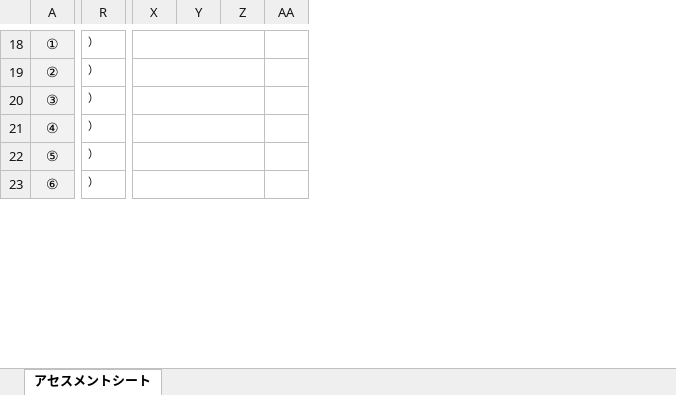
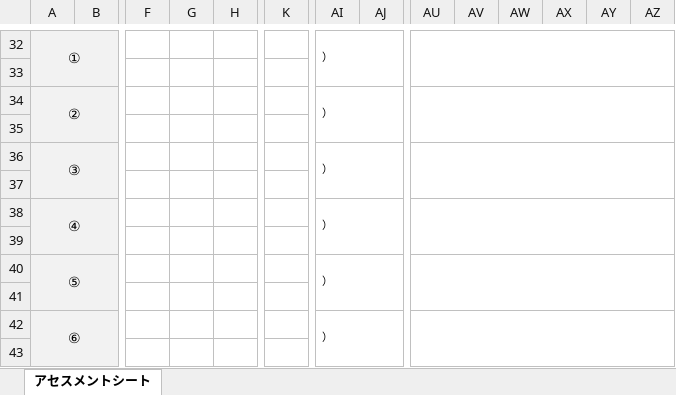
Before and after one commit to akamar08taiyo-bot/-, an Excel workbook: 住宅改修_現地調査アセスメントシート.xlsx, sheet アセスメントシート, drawn as a sheet; only a part is shown, gaps mark what is left out; values as stored, in another font and other column widths than the file's, no borders; conditional formats not drawn; removed rows and columns are numbered as before the commit, all else as after; rows hold the shown columns only; the diff covers the shown part only; the diff names each change by its address in the sheet, - before the commit and + after, or states it on an @@ line.

```diff
--- a/住宅改修_現地調査アセスメントシート.xlsx (sheet アセスメントシート)
+++ b/住宅改修_現地調査アセスメントシート.xlsx (sheet アセスメントシート)
+column B, empty
+column F, empty
+column G, empty
+column H, empty
+column K, empty
+column AJ, empty
+column AW, empty
+column AX, empty
+A32:B33 merged
+AI32:AJ33 merged
-X18:Z18 merged
+AU32:AZ33 merged
+row 33: (empty)
+A34:B35 merged
+AI34:AJ35 merged
-X19:Z19 merged
+AU34:AZ35 merged
+row 35: (empty)
+A36:B37 merged
+AI36:AJ37 merged
-X20:Z20 merged
+AU36:AZ37 merged
+row 37: (empty)
+A38:B39 merged
+AI38:AJ39 merged
-X21:Z21 merged
+AU38:AZ39 merged
+row 39: (empty)
+A40:B41 merged
+AI40:AJ41 merged
-X22:Z22 merged
+AU40:AZ41 merged
+row 41: (empty)
+A42:B43 merged
+AI42:AJ43 merged
-X23:Z23 merged
+AU42:AZ43 merged
+row 43: (empty)
```
Also changed, not shown: 19 added rows, 26 added columns, 3 edited cells, cell formats and merged cells elsewhere in this sheet.
